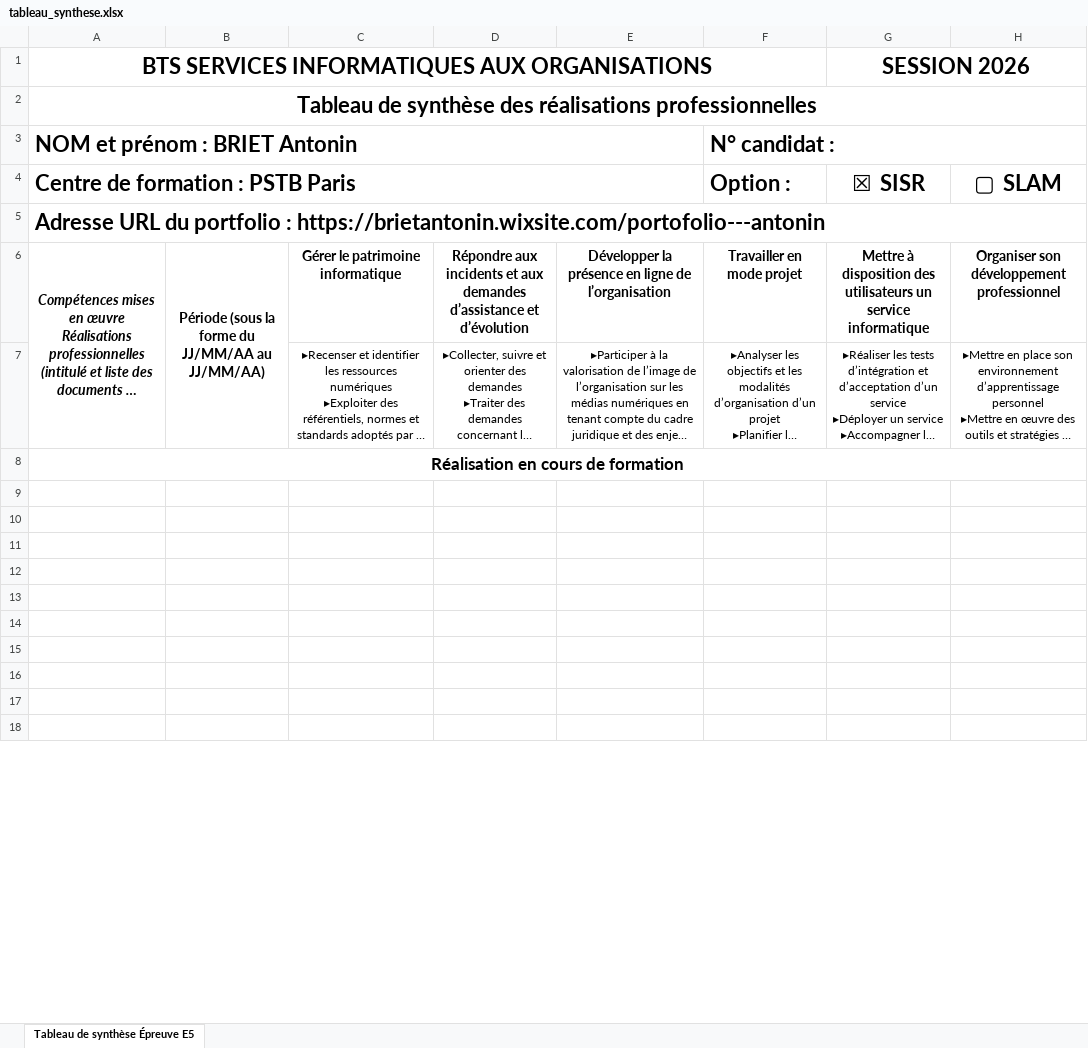
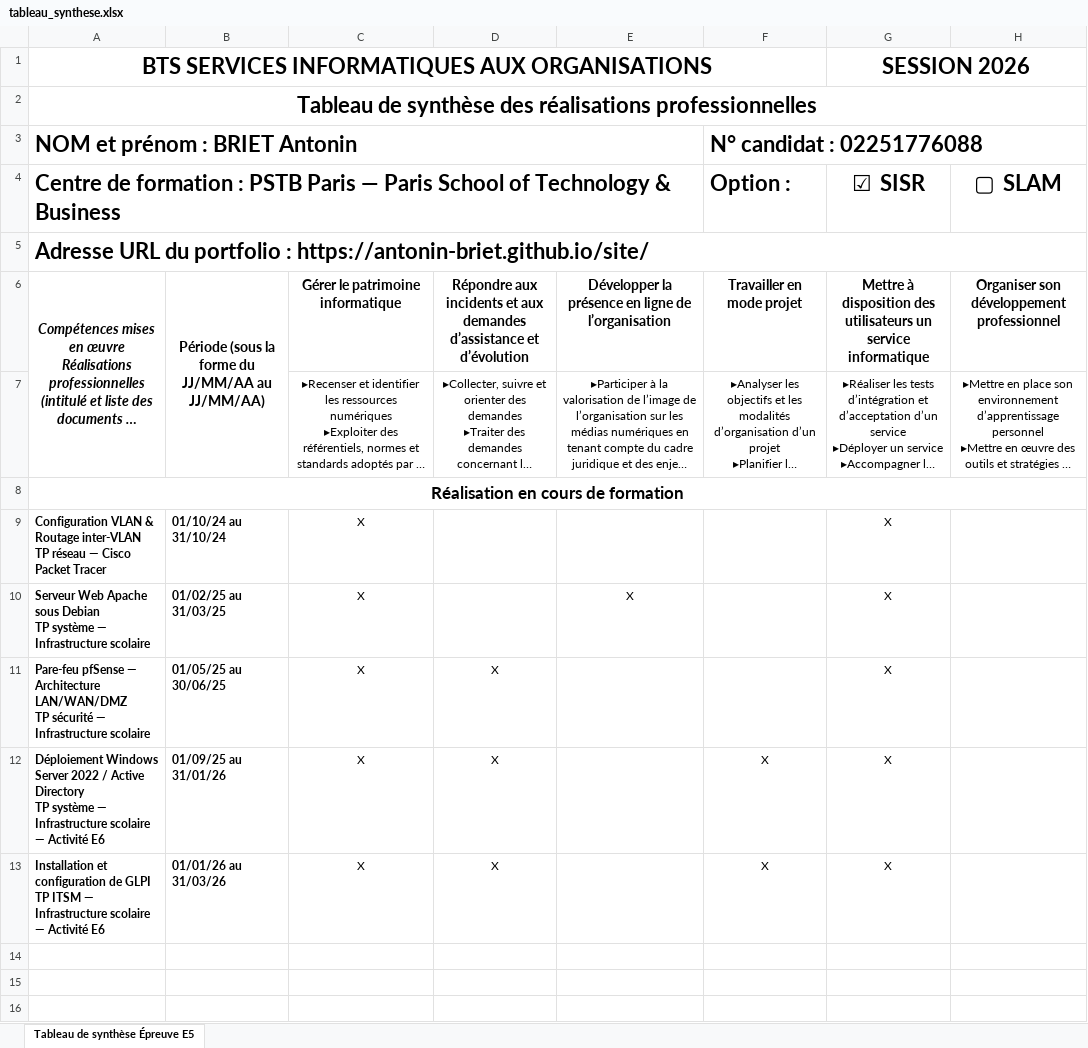
Before and after one commit to antonin-briet/site, an Excel workbook: tableau_synthese.xlsx, sheet Tableau de synthèse Épreuve E5, drawn as a sheet; only a part is shown; the shorter side is filled out with more unchanged rows; long unchanged cells end in …; values as stored, in another font and other column widths than the file's, no borders; ↵ is a line break in a cell; the diff covers the shown part only; the diff names each change by its address in the sheet, - before the commit and + after, or states it on an @@ line.

```diff
--- a/tableau_synthese.xlsx (sheet Tableau de synthèse Épreuve E5)
+++ b/tableau_synthese.xlsx (sheet Tableau de synthèse Épreuve E5)
-F3 (Option :): N° candidat :
+F3 (Option :): N° candidat : 02251776088
-A4: …PSTB Paris
+A4: …PSTB Paris — Paris School of Technology & Business
-G4: ☒ SISR
+G4: ☑ SISR
-A5: …portfolio : https://brietantonin.wixsite.com/portofolio---antonin
+A5: …portfolio : https://antonin-briet.github.io/site/
-row 9: (empty)
+row 9: Configuration VLAN & Routage inter-VLAN ↵ TP réseau — Cisco Packet Tracer | 01/10/24 au 31/10/24 | X |  |  |  | X
-row 10: (empty)
+row 10: Serveur Web Apache sous Debian ↵ TP système — Infrastructure scolaire | 01/02/25 au 31/03/25 | X |  | X |  | X
-row 11: (empty)
+row 11: Pare-feu pfSense — Architecture LAN/WAN/DMZ ↵ TP sécurité — Infrastructure scolaire | 01/05/25 au 30/06/25 | X | X |  |  | X
-row 12: (empty)
+row 12: Déploiement Windows Server 2022 / Active Directory ↵ TP système — Infrastructure scolaire — Activité E6 | 01/09/25 au 31/01/26 | X | X |  | X | X
-row 13: (empty)
+row 13: Installation et configuration de GLPI ↵ TP ITSM — Infrastructure scolaire — Activité E6 | 01/01/26 au 31/03/26 | X | X |  | X | X
```
Also changed, not shown: 7 added rows, 3 removed rows and 24 edited cells elsewhere in this sheet.
